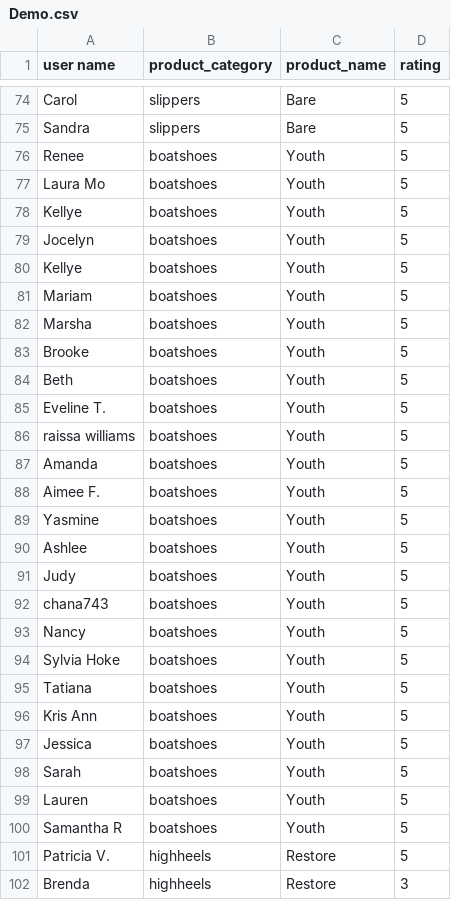
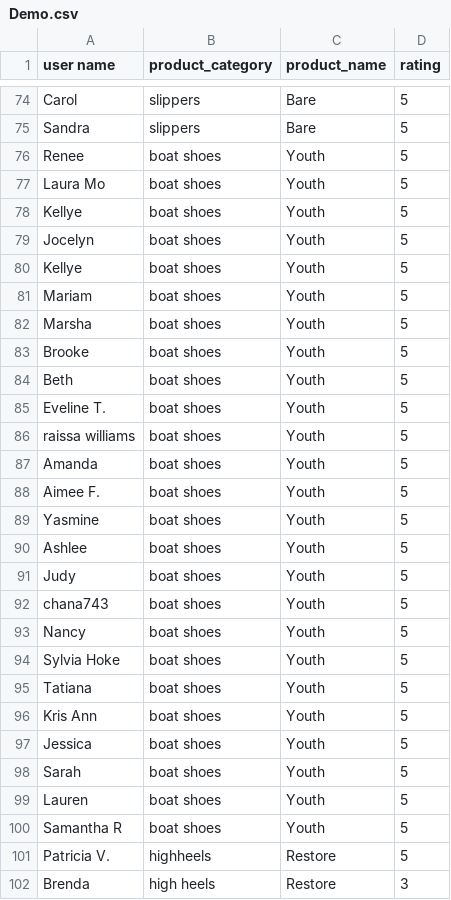
Before and after one commit to khoowh1996/FYP-22-S3-07, a CSV file: algo/Demo.csv, drawn as a sheet; only a part is shown, gaps mark what is left out; the diff covers the shown part only.

```diff
--- a/algo/Demo.csv
+++ b/algo/Demo.csv
@@ -75,28 +75,28 @@ user name,product_category,product_name,rating
  Sandra,slippers,Bare,5
- Renee,boatshoes,Youth,5
- Laura Mo,boatshoes,Youth,5
- Kellye,boatshoes,Youth,5
- Jocelyn,boatshoes,Youth,5
- Kellye,boatshoes,Youth,5
- Mariam,boatshoes,Youth,5
- Marsha,boatshoes,Youth,5
- Brooke,boatshoes,Youth,5
- Beth,boatshoes,Youth,5
- Eveline T.,boatshoes,Youth,5
- raissa williams,boatshoes,Youth,5
- Amanda,boatshoes,Youth,5
- Aimee F.,boatshoes,Youth,5
- Yasmine,boatshoes,Youth,5
- Ashlee,boatshoes,Youth,5
- Judy,boatshoes,Youth,5
- chana743,boatshoes,Youth,5
- Nancy,boatshoes,Youth,5
- Sylvia Hoke,boatshoes,Youth,5
- Tatiana,boatshoes,Youth,5
- Kris Ann,boatshoes,Youth,5
- Jessica,boatshoes,Youth,5
- Sarah,boatshoes,Youth,5
- Lauren,boatshoes,Youth,5
- Samantha R,boatshoes,Youth,5
+ Renee,boat shoes,Youth,5
+ Laura Mo,boat shoes,Youth,5
+ Kellye,boat shoes,Youth,5
+ Jocelyn,boat shoes,Youth,5
+ Kellye,boat shoes,Youth,5
+ Mariam,boat shoes,Youth,5
+ Marsha,boat shoes,Youth,5
+ Brooke,boat shoes,Youth,5
+ Beth,boat shoes,Youth,5
+ Eveline T.,boat shoes,Youth,5
+ raissa williams,boat shoes,Youth,5
+ Amanda,boat shoes,Youth,5
+ Aimee F.,boat shoes,Youth,5
+ Yasmine,boat shoes,Youth,5
+ Ashlee,boat shoes,Youth,5
+ Judy,boat shoes,Youth,5
+ chana743,boat shoes,Youth,5
+ Nancy,boat shoes,Youth,5
+ Sylvia Hoke,boat shoes,Youth,5
+ Tatiana,boat shoes,Youth,5
+ Kris Ann,boat shoes,Youth,5
+ Jessica,boat shoes,Youth,5
+ Sarah,boat shoes,Youth,5
+ Lauren,boat shoes,Youth,5
+ Samantha R,boat shoes,Youth,5
  Patricia V.,highheels,Restore,5
- Brenda,highheels,Restore,3
+ Brenda,high heels,Restore,3
```
Also changed, not shown: 17 edited cells elsewhere in this file, 1 other file.
